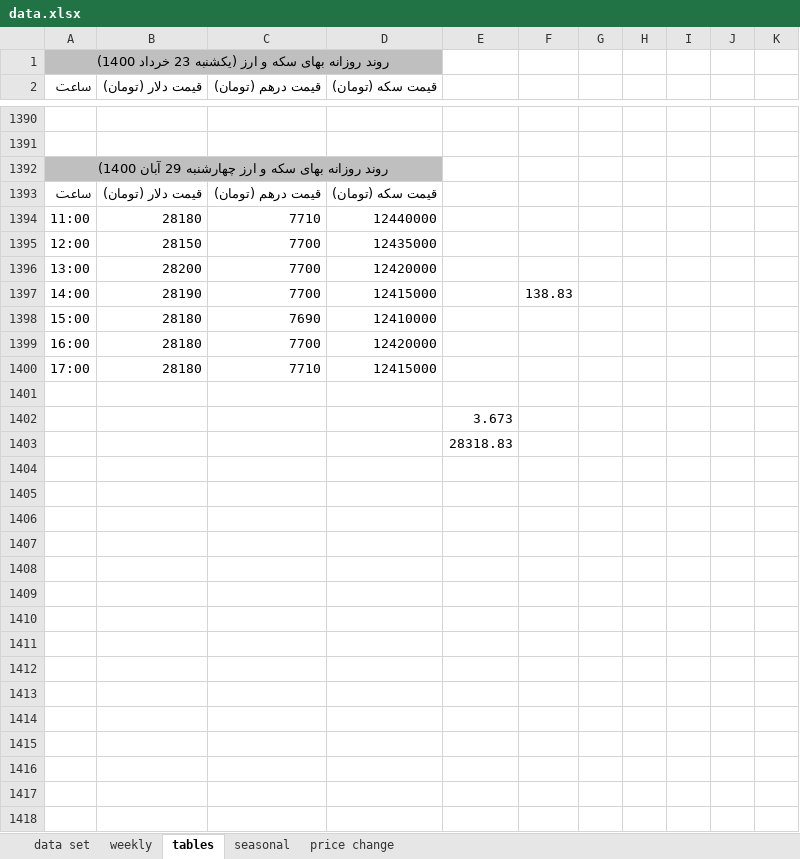
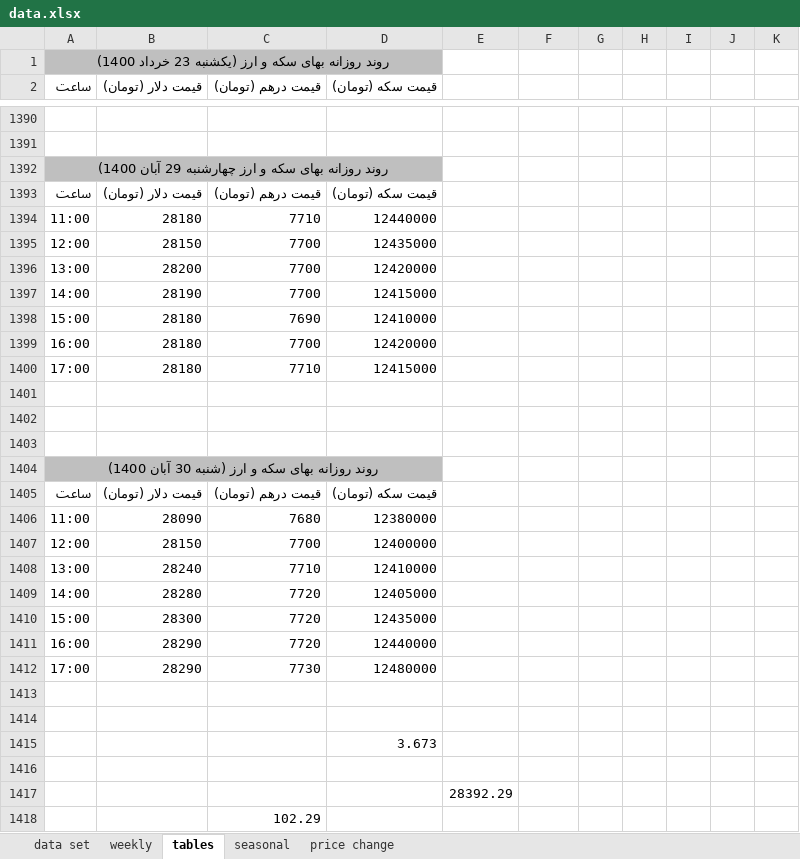
Before and after one commit to moeinmir/dendataset, an Excel workbook: data.xlsx, sheet tables, drawn as a sheet; only a part is shown, gaps mark what is left out; values as stored, in another font and other column widths than the file's, no borders; addresses are those after the commit; the diff names each change by its address in the sheet, - before the commit and + after, or states it on an @@ line.

```diff
--- a/data.xlsx (sheet tables)
+++ b/data.xlsx (sheet tables)
-F1397: 138.83
+F1397: (empty)
-E1402: 3.673
+E1402: (empty)
+row 1403: (empty)
+row 1404: روند روزانه بهای سکه و ارز (شنبه 30 آبان 1400)
+row 1405: ساعت | قیمت دلار (تومان) | قیمت درهم (تومان) | قیمت سکه (تومان)
+row 1406: 11:00 | 28090 | 7680 | 12380000
+row 1407: 12:00 | 28150 | 7700 | 12400000
+row 1408: 13:00 | 28240 | 7710 | 12410000
+row 1409: 14:00 | 28280 | 7720 | 12405000
+row 1410: 15:00 | 28300 | 7720 | 12435000
+row 1411: 16:00 | 28290 | 7720 | 12440000
+row 1412: 17:00 | 28290 | 7730 | 12480000
+row 1413: (empty)
+row 1414: (empty)
+row 1415:  |  |  | 3.673
+row 1416: (empty)
-E1417: 28318.83
+E1417: 28392.29
+row 1418:  |  | 102.29
```
Also changed, not shown: sheet data set, sheet price change, formulas that keep their value, charts or pictures, format.xlsx, monthly.xlsx.
